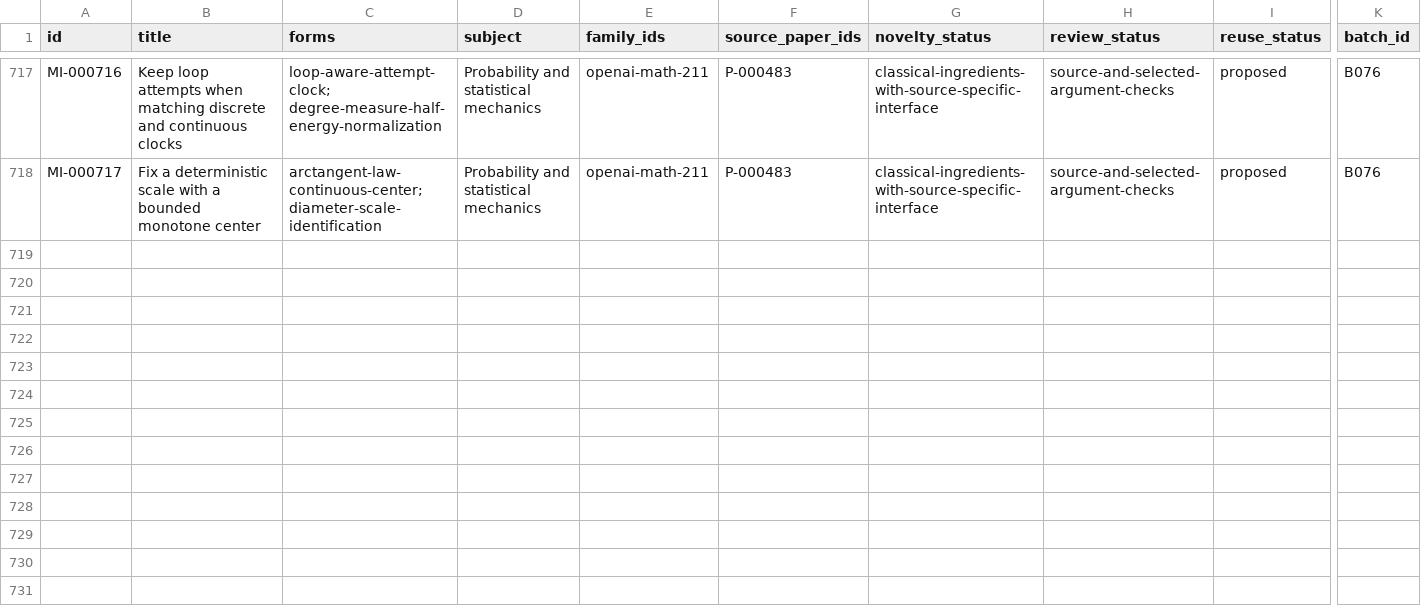
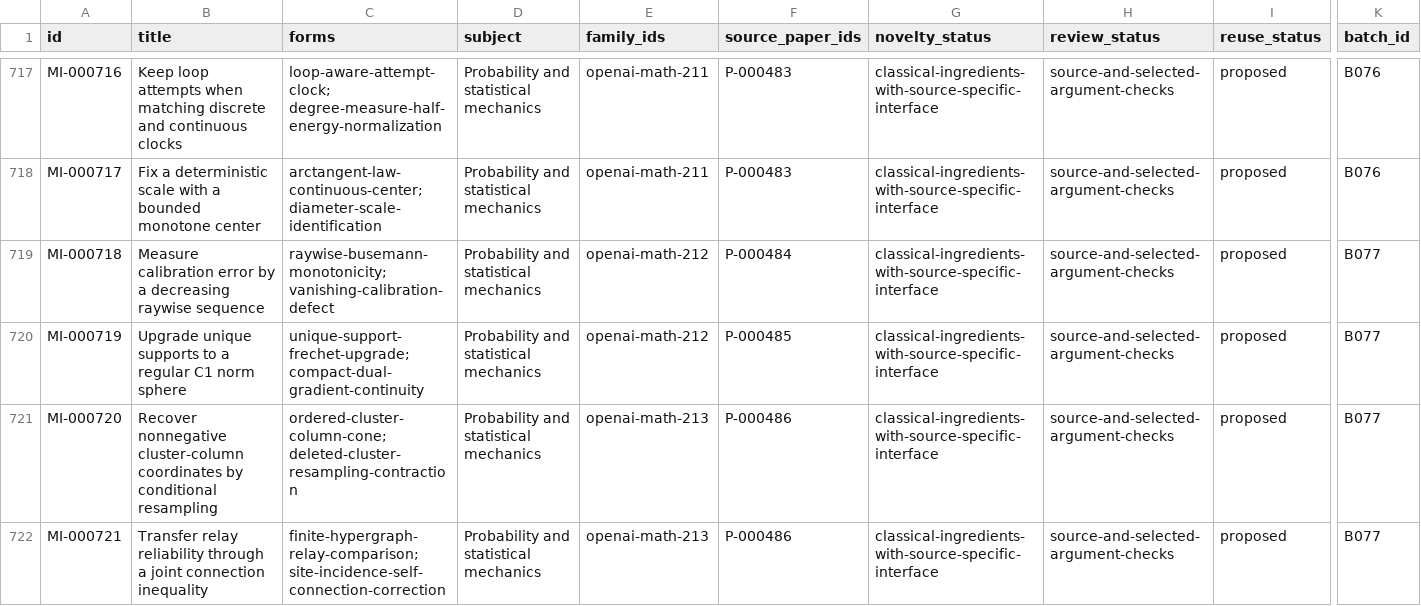
Before and after one commit to yxie2/math-instruments, a CSV file: exports/instruments.csv, drawn as a sheet; only a part is shown, gaps mark what is left out; rows hold the shown columns only; the diff covers the shown part only; the diff names each change by its address in the sheet, - before the commit and + after, or states it on an @@ line.

Commit message:
Extract B077 cluster relays, spin projections and interface stability (#79)

```diff
--- a/exports/instruments.csv
+++ b/exports/instruments.csv
+row 719: MI-000718 | Measure calibration error by a decreasing raywise sequence | raywise-busemann-monotonicity; vanishing-calibration-defect | Probability and statistical mechanics | openai-math-212 | P-000484 | classical-ingredients-with-source-specific-interface | source-and-selected-argument-checks | proposed | B077
+row 720: MI-000719 | Upgrade unique supports to a regular C1 norm sphere | unique-support-frechet-upgrade; compact-dual-gradient-continuity | Probability and statistical mechanics | openai-math-212 | P-000485 | classical-ingredients-with-source-specific-interface | source-and-selected-argument-checks | proposed | B077
+row 721: MI-000720 | Recover nonnegative cluster-column coordinates by conditional resampling | ordered-cluster-column-cone; deleted-cluster-resampling-contraction | Probability and statistical mechanics | openai-math-213 | P-000486 | classical-ingredients-with-source-specific-interface | source-and-selected-argument-checks | proposed | B077
+row 722: MI-000721 | Transfer relay reliability through a joint connection inequality | finite-hypergraph-relay-comparison; site-incidence-self-connection-correction | Probability and statistical mechanics | openai-math-213 | P-000486 | classical-ingredients-with-source-specific-interface | source-and-selected-argument-checks | proposed | B077
```
Also changed, not shown: 4 added rows elsewhere in this file, exports/families.csv, exports/papers.csv, 36 other files.
